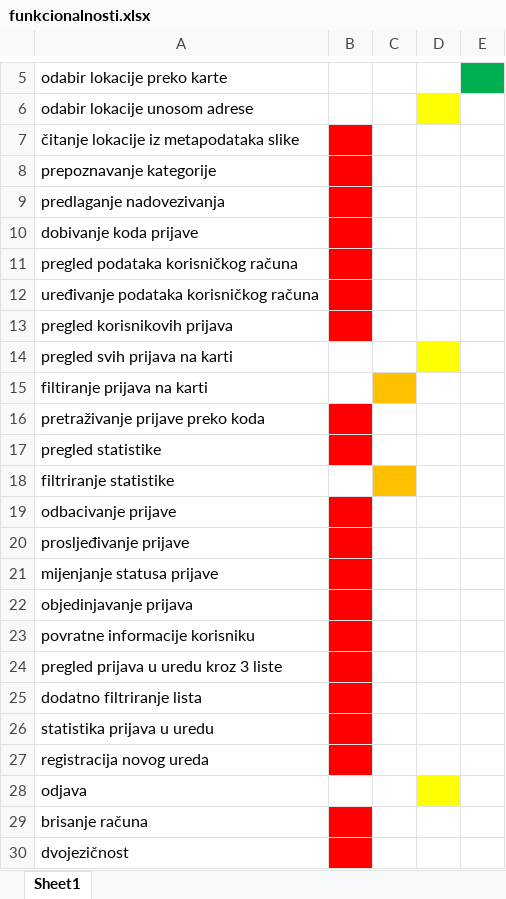
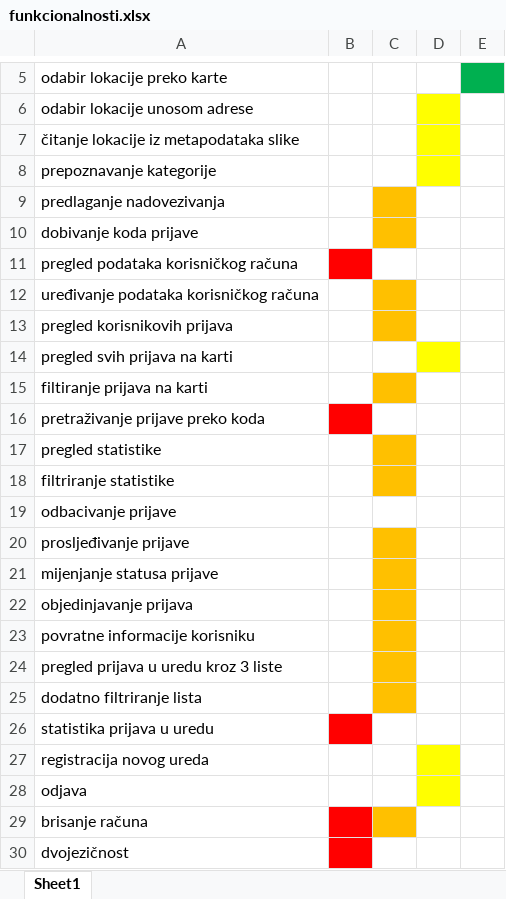
Before and after one commit to filipvucenik/SourceresOfTheNorth, an Excel workbook: funkcionalnosti.xlsx, sheet Sheet1, drawn as a sheet; only a part is shown, gaps mark what is left out; values as stored, in another font and other column widths than the file's, no borders; the diff names each change by its address in the sheet, - before the commit and + after, or states it on an @@ line.

```diff
--- a/funkcionalnosti.xlsx (sheet Sheet1)
+++ b/funkcionalnosti.xlsx (sheet Sheet1)
-B7:B10 fill: #FF0000
+B7:B10 fill: none
-D7:D8 fill: none
+D7:D8 fill: #FFFF00
-C9:C10 fill: none
+C9:C10 fill: #FFC000
-B12:B13 fill: #FF0000
+B12:B13 fill: none
-C12:C13 fill: none
+C12:C13 fill: #FFC000
-B17 fill: #FF0000
+B17 fill: none
-C17 fill: none
+C17 fill: #FFC000
-B19:B25 fill: #FF0000
+B19:B25 fill: none
-C20:C25 fill: none
+C20:C25 fill: #FFC000
-B27 fill: #FF0000
+B27 fill: none
-D27 fill: none
+D27 fill: #FFFF00
-C29 fill: none
+C29 fill: #FFC000
```
Also changed, not shown: 31 other files.
